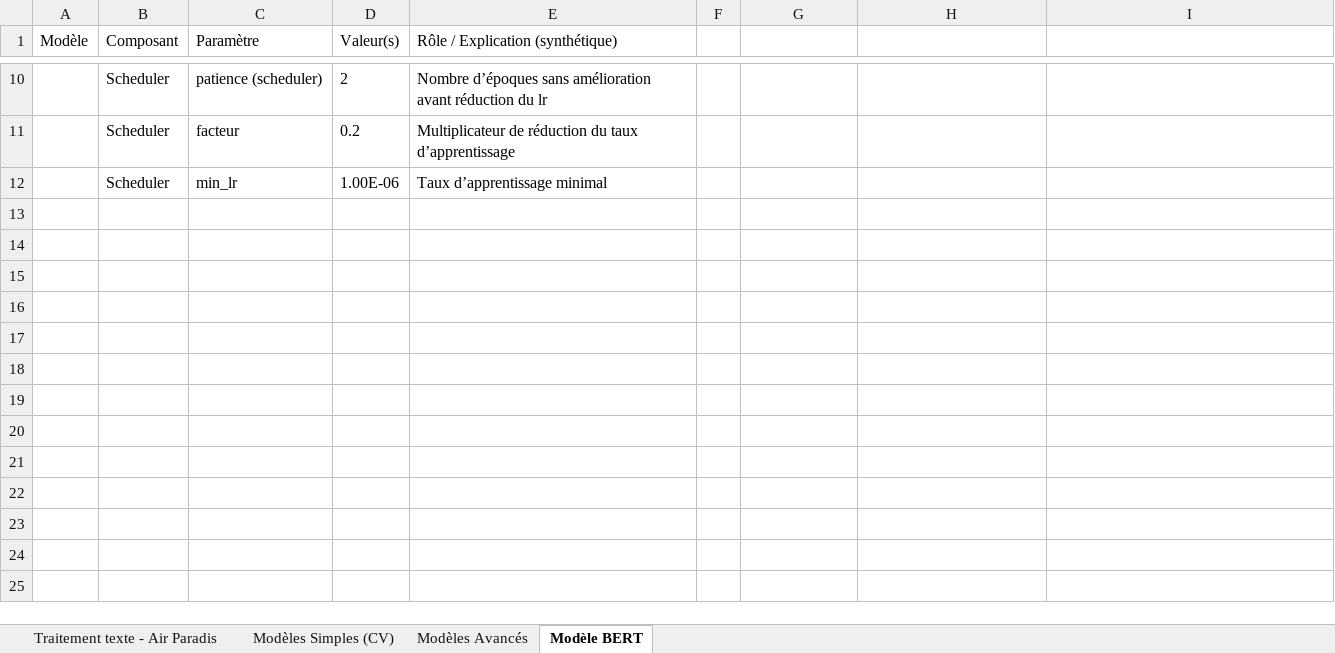
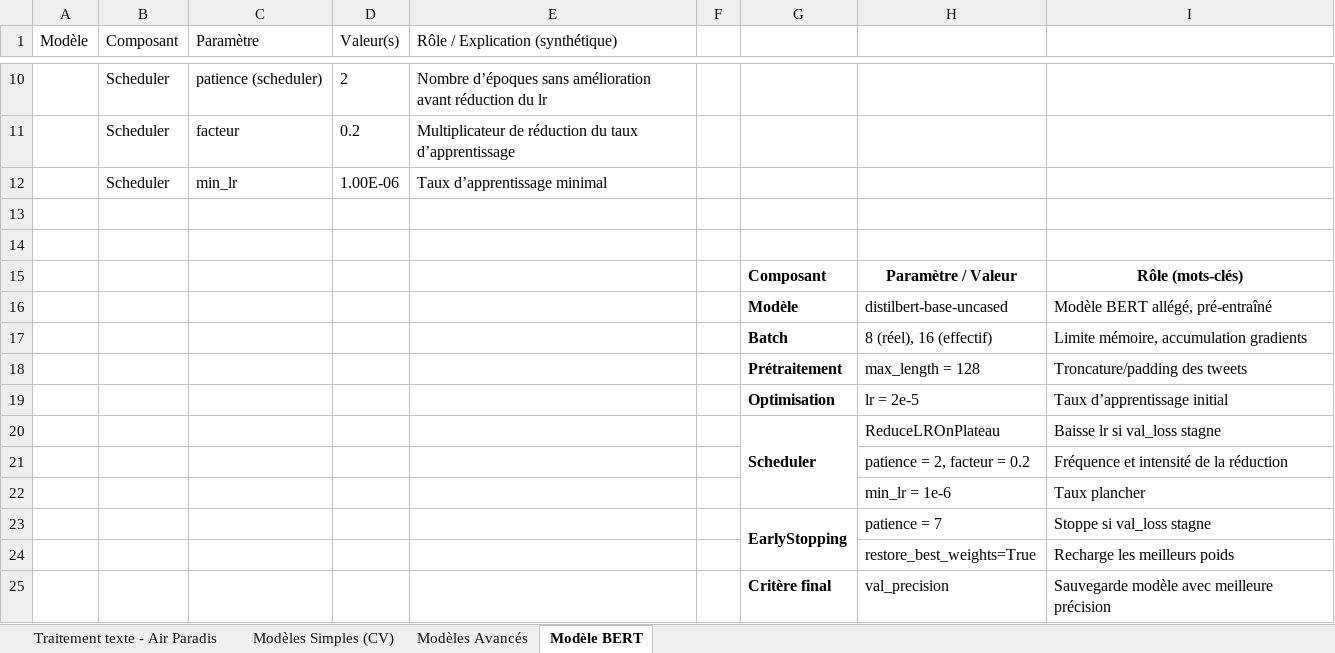
Before and after one commit to GrgMdmn/OpenClassrooms_AI_Projects, an Excel workbook: Project_7/presentation/presentation_modeles.xlsx, sheet Modèle BERT, drawn as a sheet; only a part is shown, gaps mark what is left out; values as stored, in another font and other column widths than the file's, no borders; the diff names each change by its address in the sheet, - before the commit and + after, or states it on an @@ line.

```diff
--- a/Project_7/presentation/presentation_modeles.xlsx (sheet Modèle BERT)
+++ b/Project_7/presentation/presentation_modeles.xlsx (sheet Modèle BERT)
+row 13: (empty)
+row 14: (empty)
+row 15:  |  |  |  |  |  | Composant | Paramètre / Valeur | Rôle (mots-clés)
+row 16:  |  |  |  |  |  | Modèle | distilbert-base-uncased | Modèle BERT allégé, pré-entraîné
+row 17:  |  |  |  |  |  | Batch | 8 (réel), 16 (effectif) | Limite mémoire, accumulation gradients
+row 18:  |  |  |  |  |  | Prétraitement | max_length = 128 | Troncature/padding des tweets
+row 19:  |  |  |  |  |  | Optimisation | lr = 2e-5 | Taux d’apprentissage initial
+row 20:  |  |  |  |  |  | Scheduler | ReduceLROnPlateau | Baisse lr si val_loss stagne
+row 21:  |  |  |  |  |  |  | patience = 2, facteur = 0.2 | Fréquence et intensité de la réduction
+row 22:  |  |  |  |  |  |  | min_lr = 1e-6 | Taux plancher
+row 23:  |  |  |  |  |  | EarlyStopping | patience = 7 | Stoppe si val_loss stagne
+row 24:  |  |  |  |  |  |  | restore_best_weights=True | Recharge les meilleurs poids
+row 25:  |  |  |  |  |  | Critère final | val_precision | Sauvegarde modèle avec meilleure précision
```
Also changed, not shown: sheet Modèles Avancés, sheet Traitement texte - Air Paradis, sheet Modèles Simples (CV), 1 other file.
